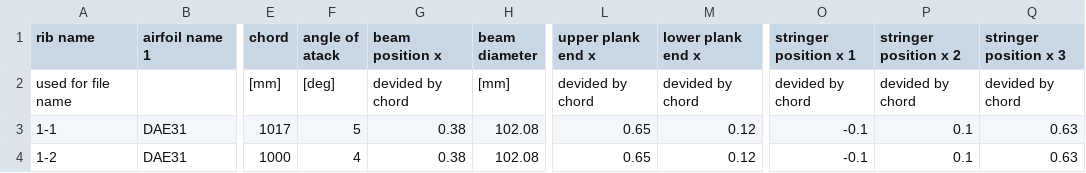
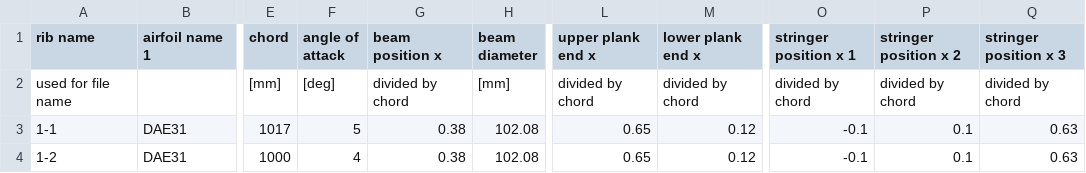
Before and after one commit to jun-oishi/rib_drawer, a CSV file: data/config/sample_ribdata.csv, drawn as a sheet; only a part is shown, gaps mark what is left out; the diff names each change by its address in the sheet, - before the commit and + after, or states it on an @@ line.

Commit message:
fix spells

```diff
--- a/data/config/sample_ribdata.csv
+++ b/data/config/sample_ribdata.csv
-F1: angle of atack
+F1: angle of attack
-G2 (beam position x): devided by chord
+G2 (beam position x): divided by chord
-L2 (upper plank end x): devided by chord
+L2 (upper plank end x): divided by chord
-M2 (lower plank end x): devided by chord
+M2 (lower plank end x): divided by chord
-O2 (stringer position x 1): devided by chord
+O2 (stringer position x 1): divided by chord
-P2 (stringer position x 2): devided by chord
+P2 (stringer position x 2): divided by chord
-Q2 (stringer position x 3): devided by chord
+Q2 (stringer position x 3): divided by chord
```
